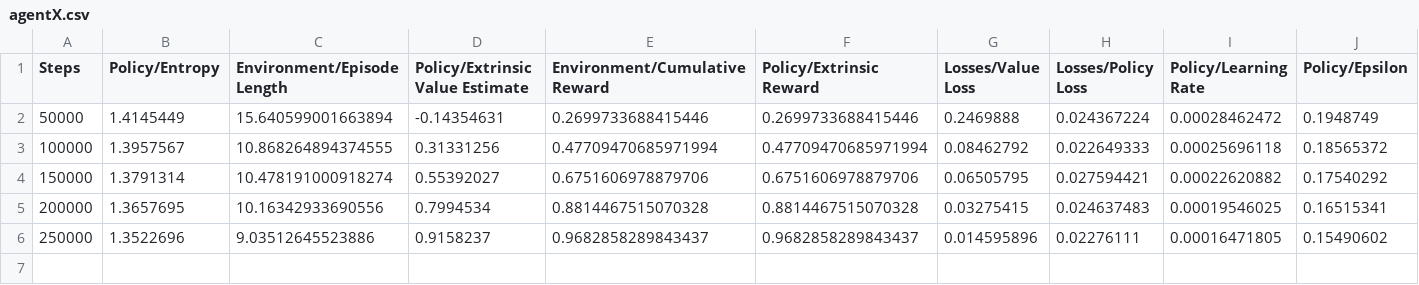
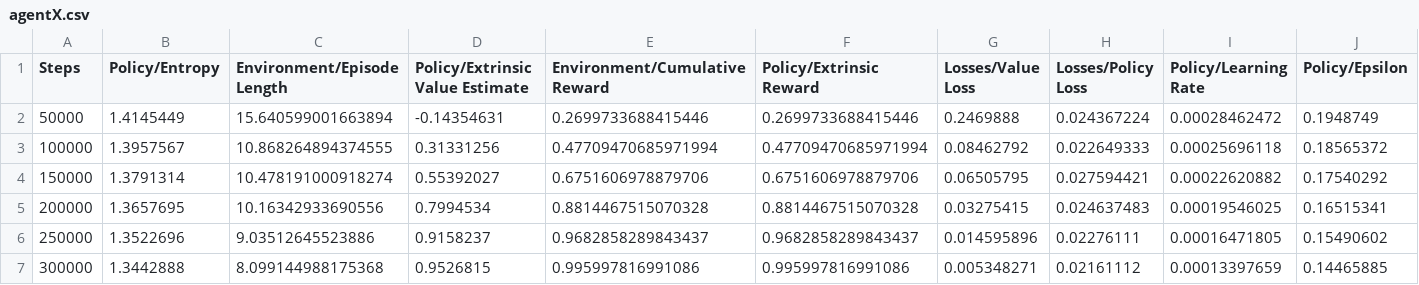
Before and after one commit to namhkoh/agentX, a CSV file: results/agentRoller/agentX.csv, drawn as a sheet; only a part is shown; rows hold the shown columns only; the diff names each change by its address in the sheet, - before the commit and + after, or states it on an @@ line.

```diff
--- a/results/agentRoller/agentX.csv
+++ b/results/agentRoller/agentX.csv
+row 7: 300000 | 1.3442888 | 8.099144988175368 | 0.9526815 | 0.995997816991086 | 0.995997816991086 | 0.005348271 | 0.02161112 | 0.00013397659 | 0.14465885
```
Also changed, not shown: 2 other files.
